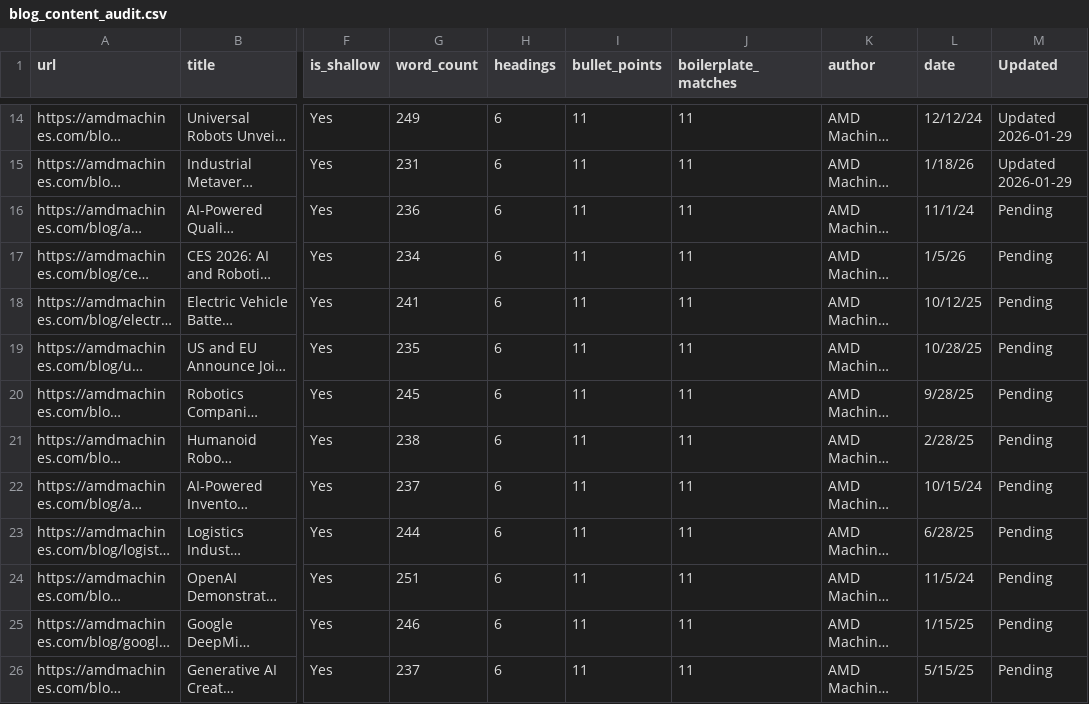
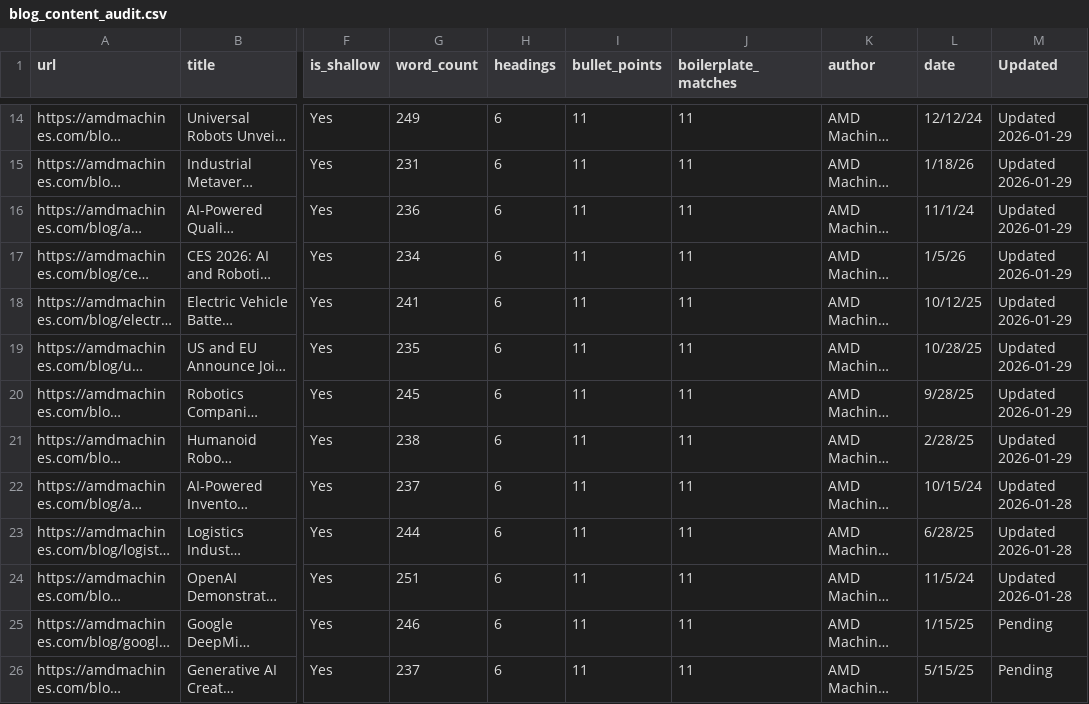
Before and after one commit to erdmannjuan/amd-site, a CSV file: Instructions/blog_content_audit.csv, drawn as a sheet; only a part is shown, gaps mark what is left out; long unchanged cells end in …; the diff names each change by its address in the sheet, - before the commit and + after, or states it on an @@ line.

```diff
--- a/Instructions/blog_content_audit.csv
+++ b/Instructions/blog_content_audit.csv
-M16:M21 (Updated): Pending
+M16:M21 (Updated): Updated 2026-01-29
-M22:M24 (Updated): Pending
+M22:M24 (Updated): Updated 2026-01-28
```
Also changed, not shown: 5 other files.
